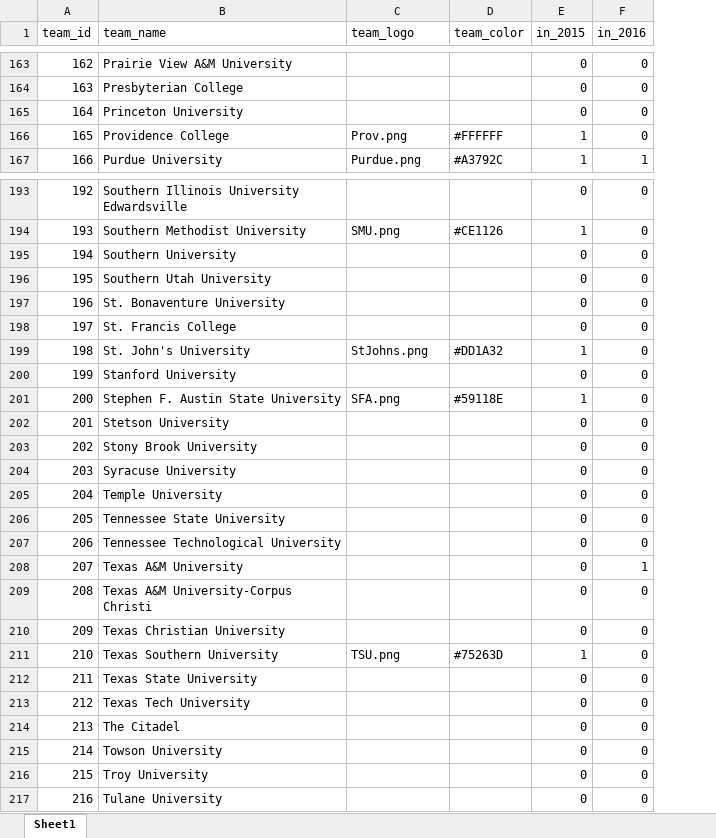
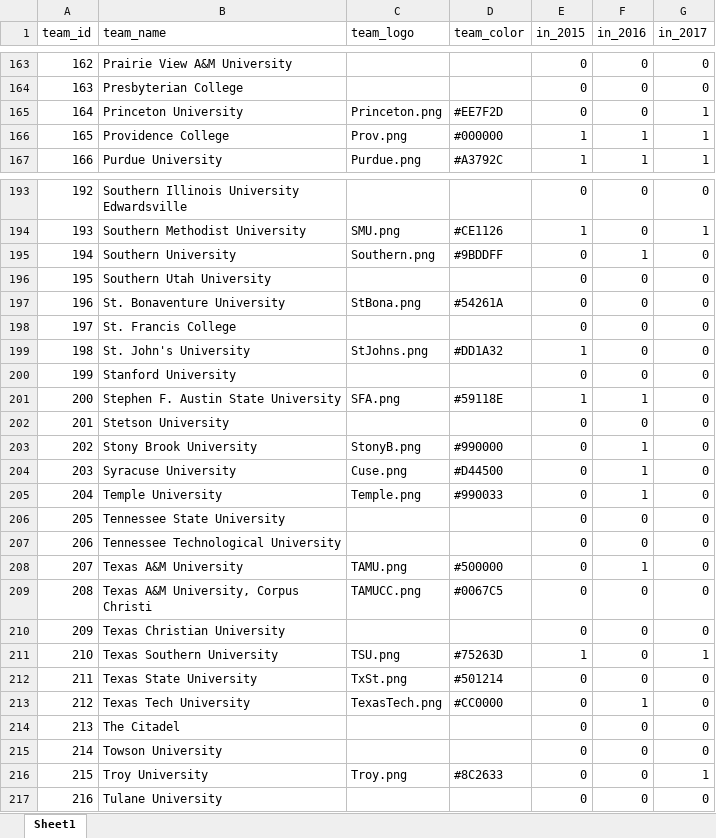
Before and after one commit to cms5109/march_madness_auction, an Excel workbook: scripts/teamInfo_perm.xlsx, sheet Sheet1, drawn as a sheet; only a part is shown, gaps mark what is left out; values as stored, in another font and other column widths than the file's, no borders; the diff covers the shown part only; the diff names each change by its address in the sheet, - before the commit and + after, or states it on an @@ line.

```diff
--- a/scripts/teamInfo_perm.xlsx (sheet Sheet1)
+++ b/scripts/teamInfo_perm.xlsx (sheet Sheet1)
+column G (in_2017), rows 163-167: 0 | 0 | 1 | 1 | 1; rows 193-217: 0 | 1 | 0 | 0 | 0 | 0 | 0 | 0 | 0 | 0 | 0 | 0 | 0 | 0 | 0 | 0 | 0 | 0 | 1 | 0 | 0 | 0 | 0 | 1 | 0
-C165 (team_logo): (empty)
+C165 (team_logo): Princeton.png
-D165 (team_color): (empty)
+D165 (team_color): #EE7F2D
-D166 (team_color): #FFFFFF
+D166 (team_color): #000000
-F166 (in_2016): 0
+F166 (in_2016): 1
-C195 (team_logo): (empty)
+C195 (team_logo): Southern.png
-D195 (team_color): (empty)
+D195 (team_color): #9BDDFF
-F195 (in_2016): 0
+F195 (in_2016): 1
-C197 (team_logo): (empty)
+C197 (team_logo): StBona.png
-D197 (team_color): (empty)
+D197 (team_color): #54261A
-F201 (in_2016): 0
+F201 (in_2016): 1
-C203 (team_logo): (empty)
+C203 (team_logo): StonyB.png
-D203 (team_color): (empty)
+D203 (team_color): #990000
-F203:F205 (in_2016): 0
+F203:F205 (in_2016): 1
-C204 (team_logo): (empty)
+C204 (team_logo): Cuse.png
-D204 (team_color): (empty)
+D204 (team_color): #D44500
-C205 (team_logo): (empty)
+C205 (team_logo): Temple.png
-D205 (team_color): (empty)
+D205 (team_color): #990033
-C208 (team_logo): (empty)
+C208 (team_logo): TAMU.png
-D208 (team_color): (empty)
+D208 (team_color): #500000
-B209 (team_name): Texas A&M University-Corpus Christi
+B209 (team_name): Texas A&M University, Corpus Christi
-C209 (team_logo): (empty)
+C209 (team_logo): TAMUCC.png
-D209 (team_color): (empty)
+D209 (team_color): #0067C5
-C212 (team_logo): (empty)
+C212 (team_logo): TxSt.png
-D212 (team_color): (empty)
+D212 (team_color): #501214
-C213 (team_logo): (empty)
+C213 (team_logo): TexasTech.png
-D213 (team_color): (empty)
+D213 (team_color): #CC0000
-F213 (in_2016): 0
+F213 (in_2016): 1
-C216 (team_logo): (empty)
+C216 (team_logo): Troy.png
-D216 (team_color): (empty)
+D216 (team_color): #8C2633
```
Also changed, not shown: 189 edited cells elsewhere in this sheet, 48 other files.
